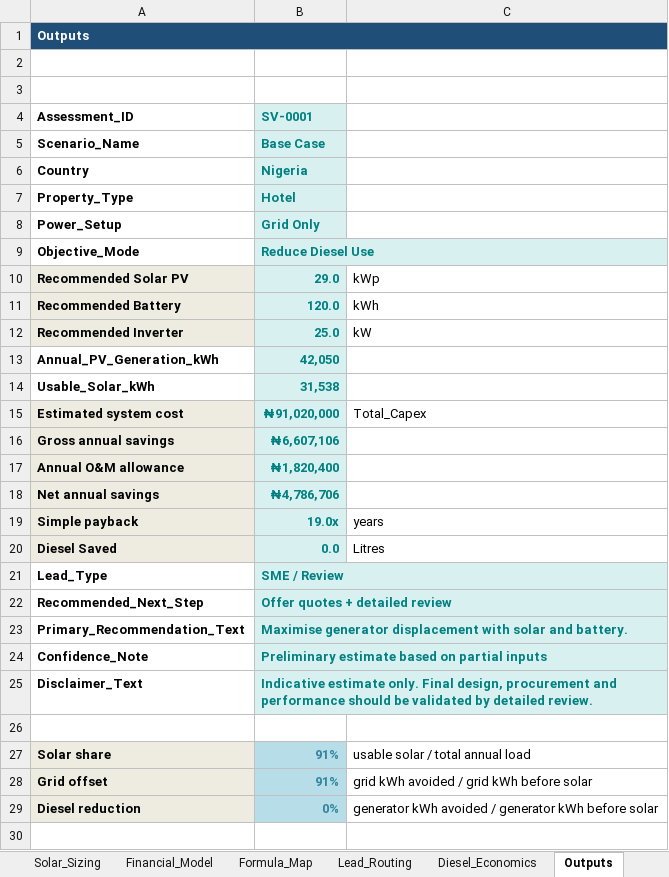
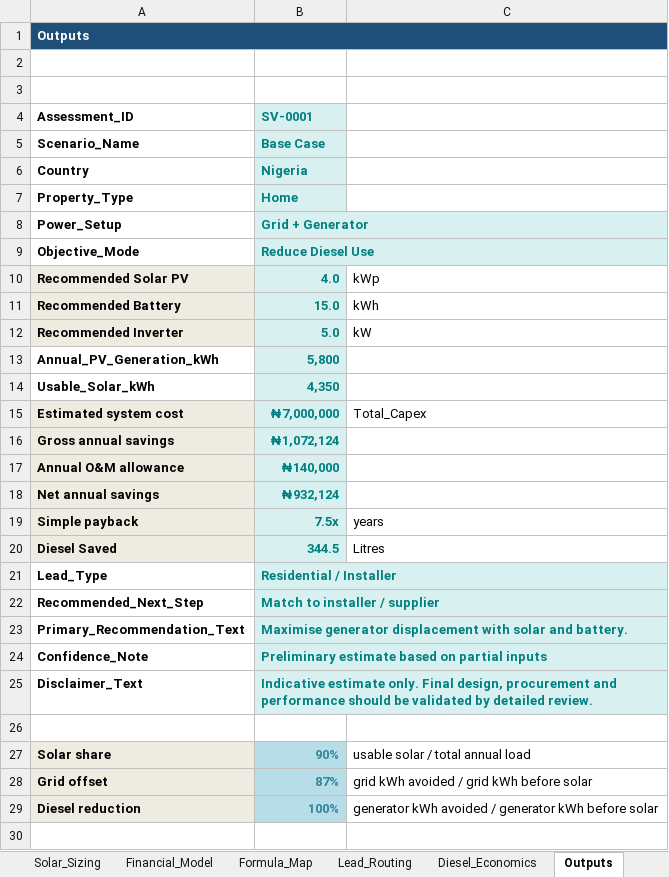
Before and after one commit to Ratheesh-Angular/Solarvy-Backend, an Excel workbook: excel/solarvy_final_version.xlsx, sheet Outputs, drawn as a sheet; only a part is shown; values as stored, in another font and other column widths than the file's, no borders; the diff covers the shown part only; the diff names each change by its address in the sheet, - before the commit and + after, or states it on an @@ line.

```diff
--- a/excel/solarvy_final_version.xlsx (sheet Outputs)
+++ b/excel/solarvy_final_version.xlsx (sheet Outputs)
-B7 (SV-0001): Hotel
+B7 (SV-0001): Home
-B8 (SV-0001): Grid Only
+B8 (SV-0001): Grid + Generator
-B10 (SV-0001): 29.0
+B10 (SV-0001): 4.0
-B11 (SV-0001): 120.0
+B11 (SV-0001): 15.0
-B12 (SV-0001): 25.0
+B12 (SV-0001): 5.0
-B13 (SV-0001): 42,050
+B13 (SV-0001): 5,800
-B14 (SV-0001): 31,538
+B14 (SV-0001): 4,350
-B15 (SV-0001): ₦91,020,000
+B15 (SV-0001): ₦7,000,000
-B16 (SV-0001): ₦6,607,106
+B16 (SV-0001): ₦1,072,124
-B17 (SV-0001): ₦1,820,400
+B17 (SV-0001): ₦140,000
-B18 (SV-0001): ₦4,786,706
+B18 (SV-0001): ₦932,124
-B19 (SV-0001): 19.0x
+B19 (SV-0001): 7.5x
-B20 (SV-0001): 0.0
+B20 (SV-0001): 344.5
-B21 (SV-0001): SME / Review
+B21 (SV-0001): Residential / Installer
-B22 (SV-0001): Offer quotes + detailed review
+B22 (SV-0001): Match to installer / supplier
-B27 (SV-0001): 91%
+B27 (SV-0001): 90%
-B28 (SV-0001): 91%
+B28 (SV-0001): 87%
-B29 (SV-0001): 0%
+B29 (SV-0001): 100%
```
Also changed, not shown: 6 edited cells elsewhere in this sheet, sheet Appliance_Input, sheet Match_Engine, sheet Strategy_Comparison, sheet Installer_Results_Output, sheet PDF Inputs, sheet Diesel_Economics, 8 more sheets, other sheet tabs, charts or pictures, 10 other files.
